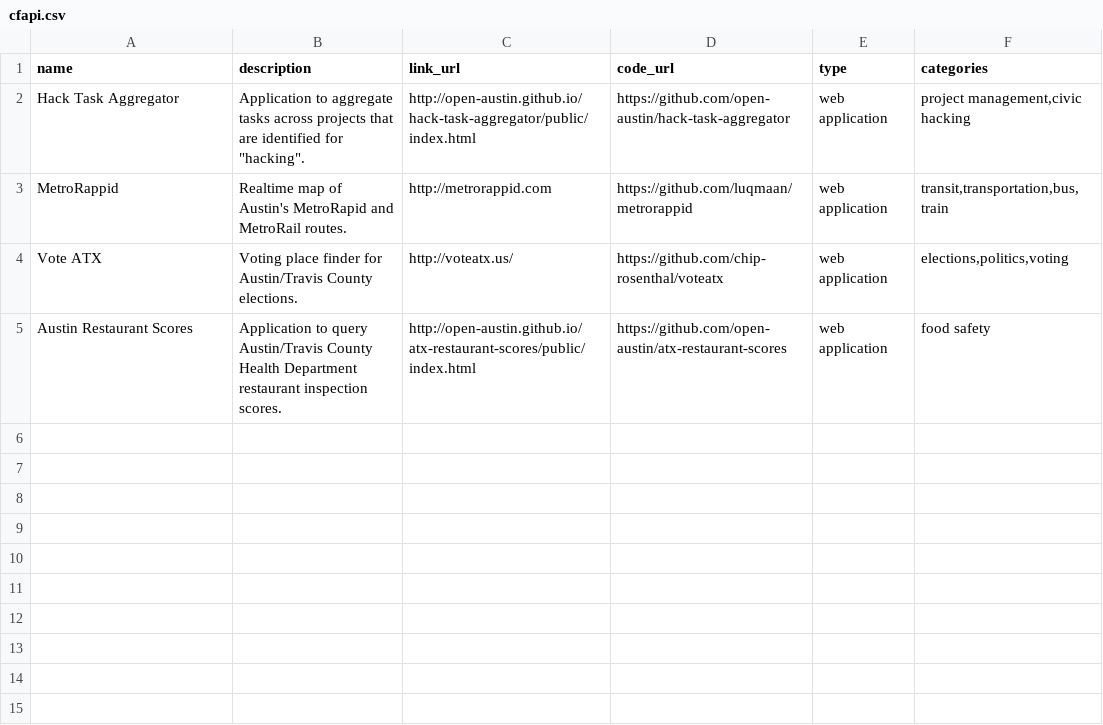
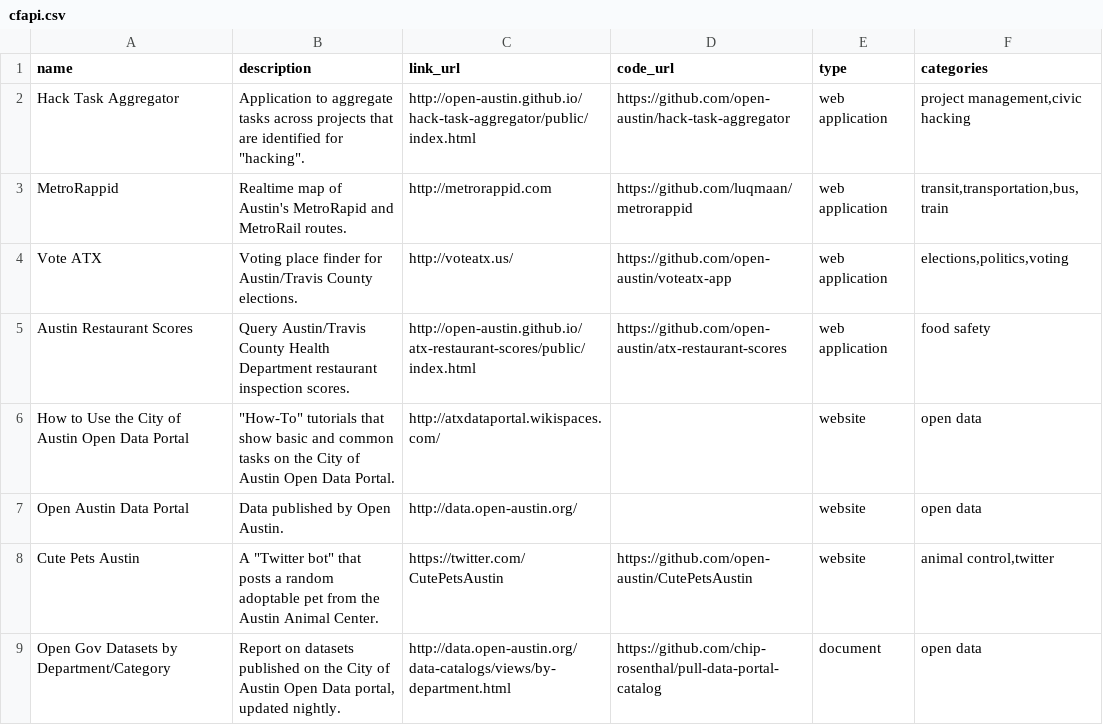
Before and after one commit to open-austin/Civic_Project, a CSV file: pub/cfapi.csv, drawn as a sheet.

```diff
--- a/pub/cfapi.csv
+++ b/pub/cfapi.csv
@@ -3,3 +3,7 @@ Hack Task Aggregator,"Application to aggregate tasks across projects that are id
 MetroRappid,Realtime map of Austin's MetroRapid and MetroRail routes.,http://metrorappid.com,https://github.com/luqmaan/metrorappid,web application,"transit,transportation,bus,train"
-Vote ATX,Voting place finder for Austin/Travis County elections.,http://voteatx.us/,https://github.com/chip-rosenthal/voteatx,web application,"elections,politics,voting"
-Austin Restaurant Scores,Application to query Austin/Travis County Health Department restaurant inspection scores.,http://open-austin.github.io/atx-restaurant-scores/public/index.html,https://github.com/open-austin/atx-restaurant-scores,web application,food safety
+Vote ATX,Voting place finder for Austin/Travis County elections.,http://voteatx.us/,https://github.com/open-austin/voteatx-app,web application,"elections,politics,voting"
+Austin Restaurant Scores,Query Austin/Travis County Health Department restaurant inspection scores.,http://open-austin.github.io/atx-restaurant-scores/public/index.html,https://github.com/open-austin/atx-restaurant-scores,web application,food safety
+How to Use the City of Austin Open Data Portal,"""How-To"" tutorials that show basic and common tasks on the City of Austin Open Data Portal.",http://atxdataportal.wikispaces.com/,"",website,open data
+Open Austin Data Portal,Data published by Open Austin.,http://data.open-austin.org/,"",website,open data
+Cute Pets Austin,"A ""Twitter bot"" that posts a random adoptable pet from the Austin Animal Center.",https://twitter.com/CutePetsAustin,https://github.com/open-austin/CutePetsAustin,website,"animal control,twitter"
+Open Gov Datasets by Department/Category,"Report on datasets published on the City of Austin Open Data portal, updated nightly.",http://data.open-austin.org/data-catalogs/views/by-department.html,https://github.com/chip-rosenthal/pull-data-portal-catalog,document,open data
```
Also changed, not shown: 9 other files.
